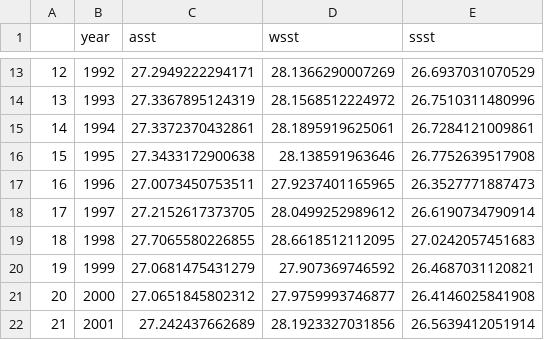
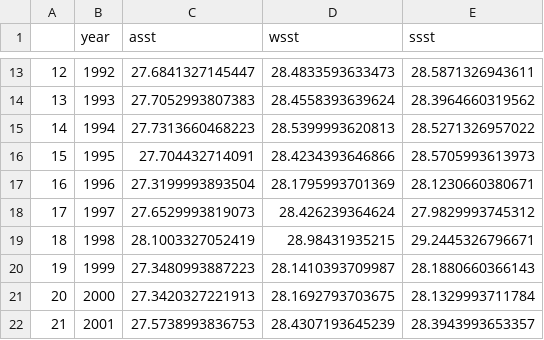
Before and after one commit to NCEAS/pfx-ichthyo, a CSV file: data/all.sst.csv, drawn as a sheet; only a part is shown, gaps mark what is left out; the diff covers the shown part only.

```diff
--- a/data/all.sst.csv
+++ b/data/all.sst.csv
@@ -13,10 +13,10 @@
-"12",1992,27.2949222294171,28.1366290007269,26.6937031070529
-"13",1993,27.3367895124319,28.1568512224972,26.7510311480996
-"14",1994,27.3372370432861,28.1895919625061,26.7284121009861
-"15",1995,27.3433172900638,28.138591963646,26.7752639517908
-"16",1996,27.0073450753511,27.9237401165965,26.3527771887473
-"17",1997,27.2152617373705,28.0499252989612,26.6190734790914
-"18",1998,27.7065580226855,28.6618512112095,27.0242057451683
-"19",1999,27.0681475431279,27.907369746592,26.4687031120821
-"20",2000,27.0651845802312,27.9759993746877,26.4146025841908
-"21",2001,27.242437662689,28.1923327031856,26.5639412051914
+"12",1992,27.6841327145447,28.4833593633473,28.5871326943611
+"13",1993,27.7052993807383,28.4558393639624,28.3964660319562
+"14",1994,27.7313660468223,28.5399993620813,28.5271326957022
+"15",1995,27.704432714091,28.4234393646866,28.5705993613973
+"16",1996,27.3199993893504,28.1795993701369,28.1230660380671
+"17",1997,27.6529993819073,28.426239364624,27.9829993745312
+"18",1998,28.1003327052419,28.98431935215,29.2445326796671
+"19",1999,27.3480993887223,28.1410393709987,28.1880660366143
+"20",2000,27.3420327221913,28.1692793703675,28.1329993711784
+"21",2001,27.5738993836753,28.4307193645239,28.3943993653357
```
Also changed, not shown: 74 edited cells elsewhere in this file.
